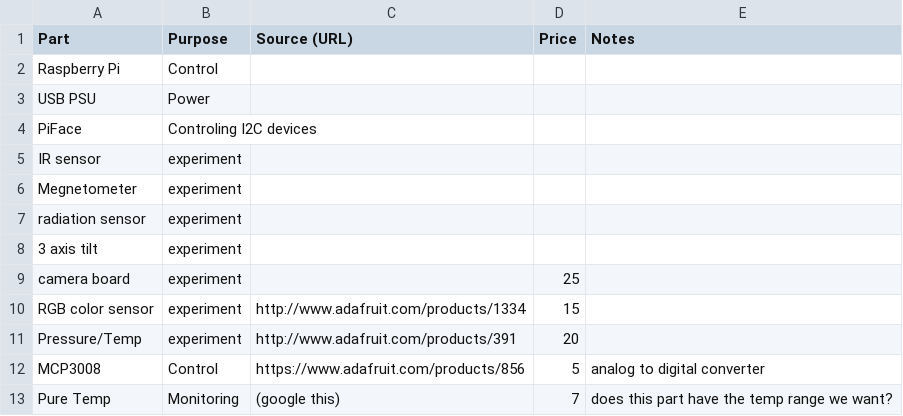
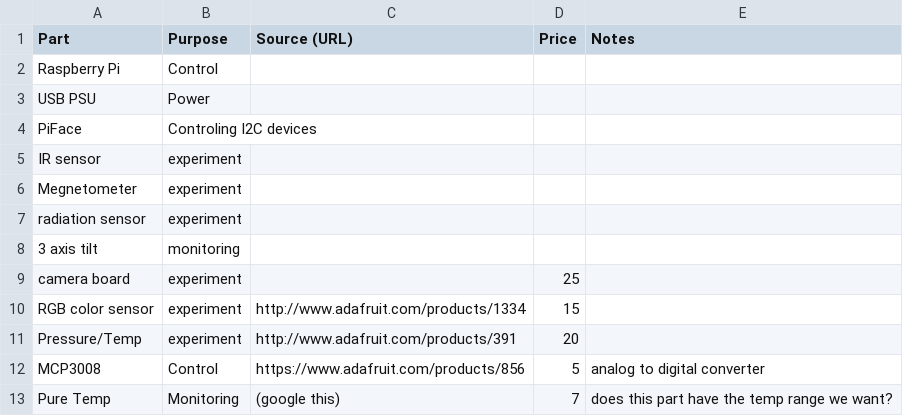
Before and after one commit to bltsandwich1/Raspberry_Pi_in_space, a CSV file: Hardware/Sensor List.csv (was Hardware/Parts List.csv), drawn as a sheet.

```diff
--- a/Hardware/Parts List.csv
+++ b/Hardware/Sensor List.csv
@@ -7,3 +7,3 @@ Megnetometer,experiment,,,
 radiation sensor,experiment,,,
-3 axis tilt,experiment,,,
+3 axis tilt,monitoring,,,
 camera board,experiment, ,25,
```
Also changed, not shown: Hardware/Non-Sensor.csv, 1 other file.
